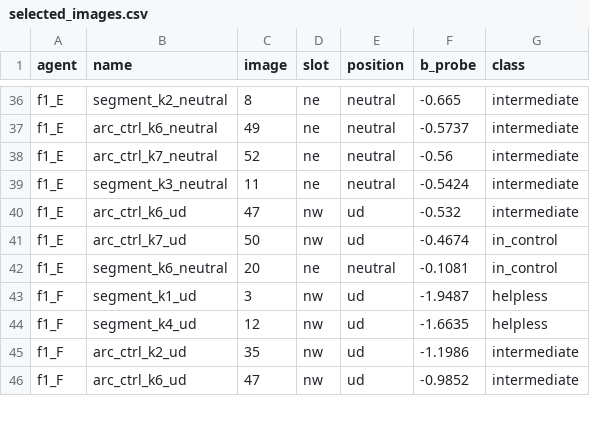
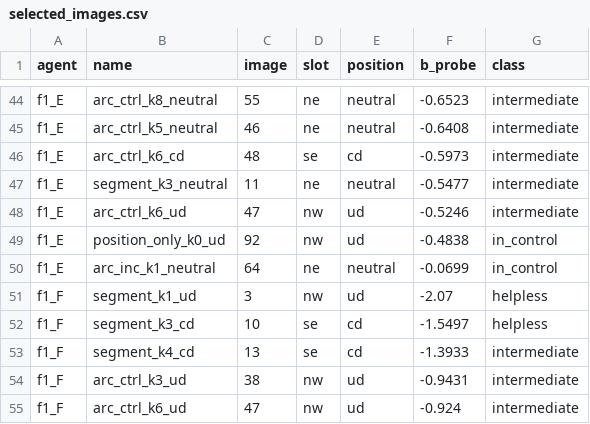
Before and after one commit to nadben92/helplessness-worldmodels, a CSV file: experiments/E6_phenotypes_latent/selection_all/selected_images.csv, drawn as a sheet; only a part is shown, gaps mark what is left out; addresses are those after the commit; the diff covers the shown part only; the diff names each change by its address in the sheet, - before the commit and + after, or states it on an @@ line.

Commit message:
E6/E7 tous agents : agents shuffle à 650 000 (décision E5 (37)), paire shuffle A ajoutée, images resélectionnées
agents_e5.yaml : f1_E, f1_F à 650 000, f1_A (graine 2, sa propre référence) ; select_images.py :
E5_LABEL sur les tables analysis_650k (e5, b5494ee) ; seules les images des agents shuffle changent
(tests/e6/test_e6_all_config.py passe). run_all_cpu.py : phase free (correction pas à pas non
contrainte, alpha = 1, image d'entraînement) et option --images (défauts inchangés).

```diff
--- a/experiments/E6_phenotypes_latent/selection_all/selected_images.csv
+++ b/experiments/E6_phenotypes_latent/selection_all/selected_images.csv
-B44 (name): segment_k2_neutral
+B44 (name): arc_ctrl_k8_neutral
-C44 (image): 8
+C44 (image): 55
-F44 (b_probe): -0.665
+F44 (b_probe): -0.6523
-B45 (name): arc_ctrl_k6_neutral
+B45 (name): arc_ctrl_k5_neutral
-C45 (image): 49
+C45 (image): 46
-F45 (b_probe): -0.5737
+F45 (b_probe): -0.6408
-B46 (name): arc_ctrl_k7_neutral
+B46 (name): arc_ctrl_k6_cd
-C46 (image): 52
+C46 (image): 48
-D46 (slot): ne
+D46 (slot): se
-E46 (position): neutral
+E46 (position): cd
-F46 (b_probe): -0.56
+F46 (b_probe): -0.5973
-F47 (b_probe): -0.5424
+F47 (b_probe): -0.5477
-F48 (b_probe): -0.532
+F48 (b_probe): -0.5246
-B49 (name): arc_ctrl_k7_ud
+B49 (name): position_only_k0_ud
-C49 (image): 50
+C49 (image): 92
-F49 (b_probe): -0.4674
+F49 (b_probe): -0.4838
-B50 (name): segment_k6_neutral
+B50 (name): arc_inc_k1_neutral
-C50 (image): 20
+C50 (image): 64
-F50 (b_probe): -0.1081
+F50 (b_probe): -0.0699
-F51 (b_probe): -1.9487
+F51 (b_probe): -2.07
-B52 (name): segment_k4_ud
+B52 (name): segment_k3_cd
-C52 (image): 12
+C52 (image): 10
-D52 (slot): nw
+D52 (slot): se
-E52 (position): ud
+E52 (position): cd
-F52 (b_probe): -1.6635
+F52 (b_probe): -1.5497
+row 53: f1_F | segment_k4_cd | 13 | se | cd | -1.3933 | intermediate
-B54 (name): arc_ctrl_k2_ud
+B54 (name): arc_ctrl_k3_ud
-C54 (image): 35
+C54 (image): 38
-F54 (b_probe): -1.1986
+F54 (b_probe): -0.9431
-F55 (b_probe): -0.9852
+F55 (b_probe): -0.924
```
Also changed, not shown: 9 added rows, 5 removed rows and 39 edited cells elsewhere in this file, 5 other files.
